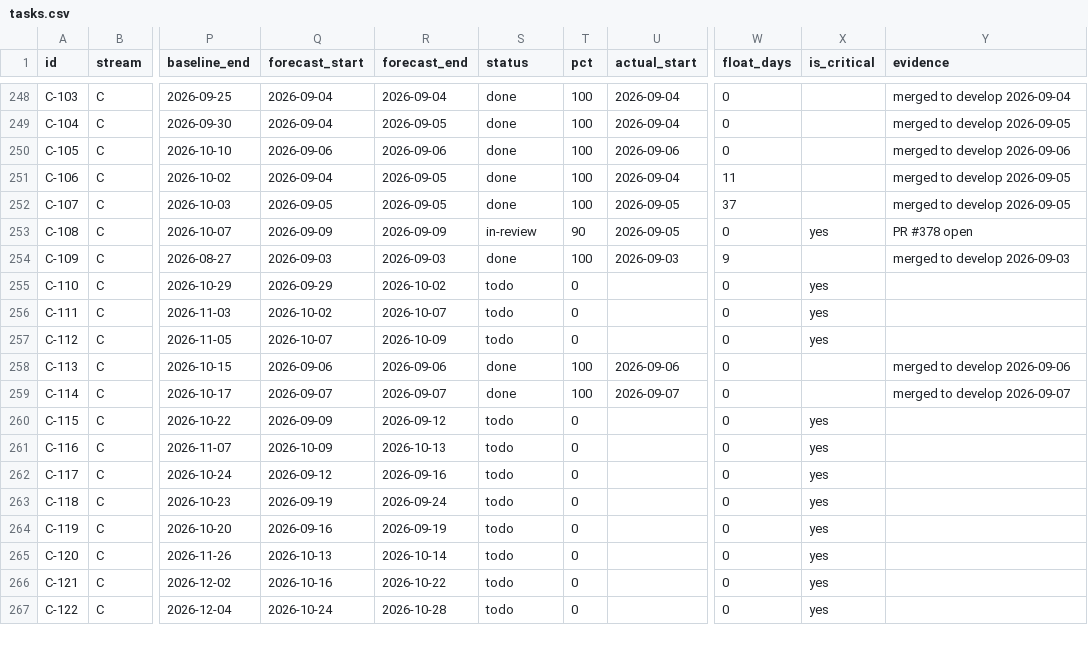
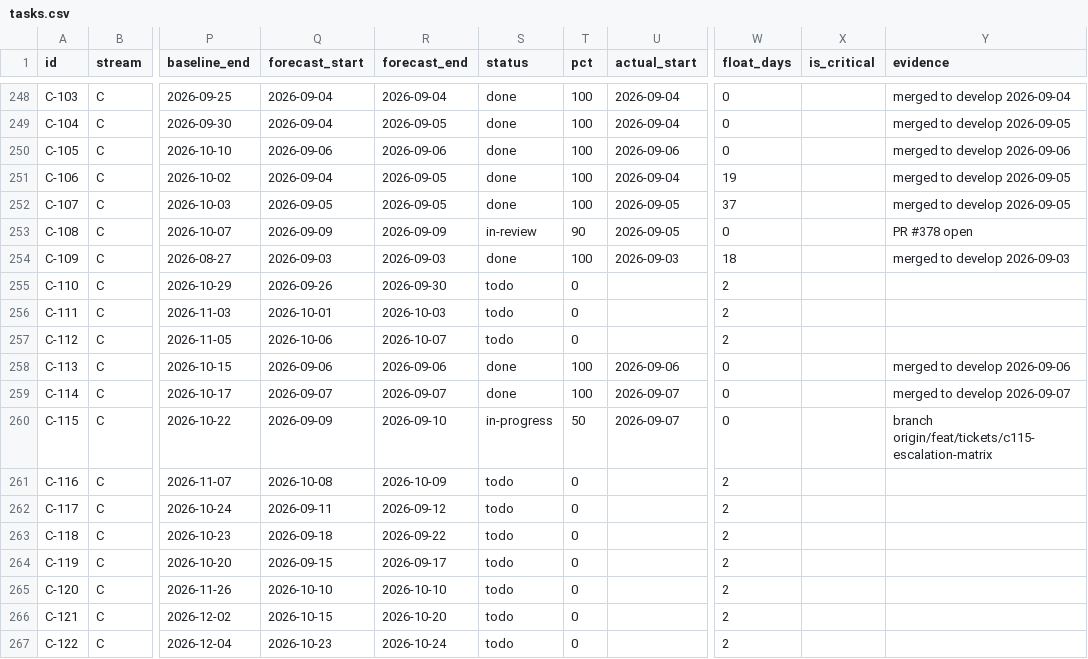
Before and after one commit to debashisedunext/EduTrack, a CSV file: docs/plan/tasks.csv, drawn as a sheet; only a part is shown, gaps mark what is left out; the diff covers the shown part only; the diff names each change by its address in the sheet, - before the commit and + after, or states it on an @@ line.

Commit message:
chore(plan): schedule refresh after push
Regenerated by plan-tracker. Status derived from git.

```diff
--- a/docs/plan/tasks.csv
+++ b/docs/plan/tasks.csv
-W251 (float_days): 11
+W251 (float_days): 19
-X253 (is_critical): yes
+X253 (is_critical): (empty)
-W254 (float_days): 9
+W254 (float_days): 18
-Q255 (forecast_start): 2026-09-29
+Q255 (forecast_start): 2026-09-26
-R255 (forecast_end): 2026-10-02
+R255 (forecast_end): 2026-09-30
-W255:W257 (float_days): 0
+W255:W257 (float_days): 2
-X255:X257 (is_critical): yes
+X255:X257 (is_critical): (empty)
-Q256 (forecast_start): 2026-10-02
+Q256 (forecast_start): 2026-10-01
-R256 (forecast_end): 2026-10-07
+R256 (forecast_end): 2026-10-03
-Q257 (forecast_start): 2026-10-07
+Q257 (forecast_start): 2026-10-06
-R257 (forecast_end): 2026-10-09
+R257 (forecast_end): 2026-10-07
-R260 (forecast_end): 2026-09-12
+R260 (forecast_end): 2026-09-10
-S260 (status): todo
+S260 (status): in-progress
-T260 (pct): 0
+T260 (pct): 50
-U260 (actual_start): (empty)
+U260 (actual_start): 2026-09-07
-X260:X267 (is_critical): yes
+X260:X267 (is_critical): (empty)
-Y260 (evidence): (empty)
+Y260 (evidence): branch origin/feat/tickets/c115-escalation-matrix
-Q261 (forecast_start): 2026-10-09
+Q261 (forecast_start): 2026-10-08
-R261 (forecast_end): 2026-10-13
+R261 (forecast_end): 2026-10-09
-W261:W267 (float_days): 0
+W261:W267 (float_days): 2
-Q262 (forecast_start): 2026-09-12
+Q262 (forecast_start): 2026-09-11
-R262 (forecast_end): 2026-09-16
+R262 (forecast_end): 2026-09-12
-Q263 (forecast_start): 2026-09-19
+Q263 (forecast_start): 2026-09-18
-R263 (forecast_end): 2026-09-24
+R263 (forecast_end): 2026-09-22
-Q264 (forecast_start): 2026-09-16
+Q264 (forecast_start): 2026-09-15
-R264 (forecast_end): 2026-09-19
+R264 (forecast_end): 2026-09-17
-Q265 (forecast_start): 2026-10-13
+Q265 (forecast_start): 2026-10-10
-R265 (forecast_end): 2026-10-14
+R265 (forecast_end): 2026-10-10
-Q266 (forecast_start): 2026-10-16
+Q266 (forecast_start): 2026-10-15
-R266 (forecast_end): 2026-10-22
+R266 (forecast_end): 2026-10-20
-Q267 (forecast_start): 2026-10-24
+Q267 (forecast_start): 2026-10-23
-R267 (forecast_end): 2026-10-28
+R267 (forecast_end): 2026-10-24
```
Also changed, not shown: 68 edited cells elsewhere in this file, 2 other files.
